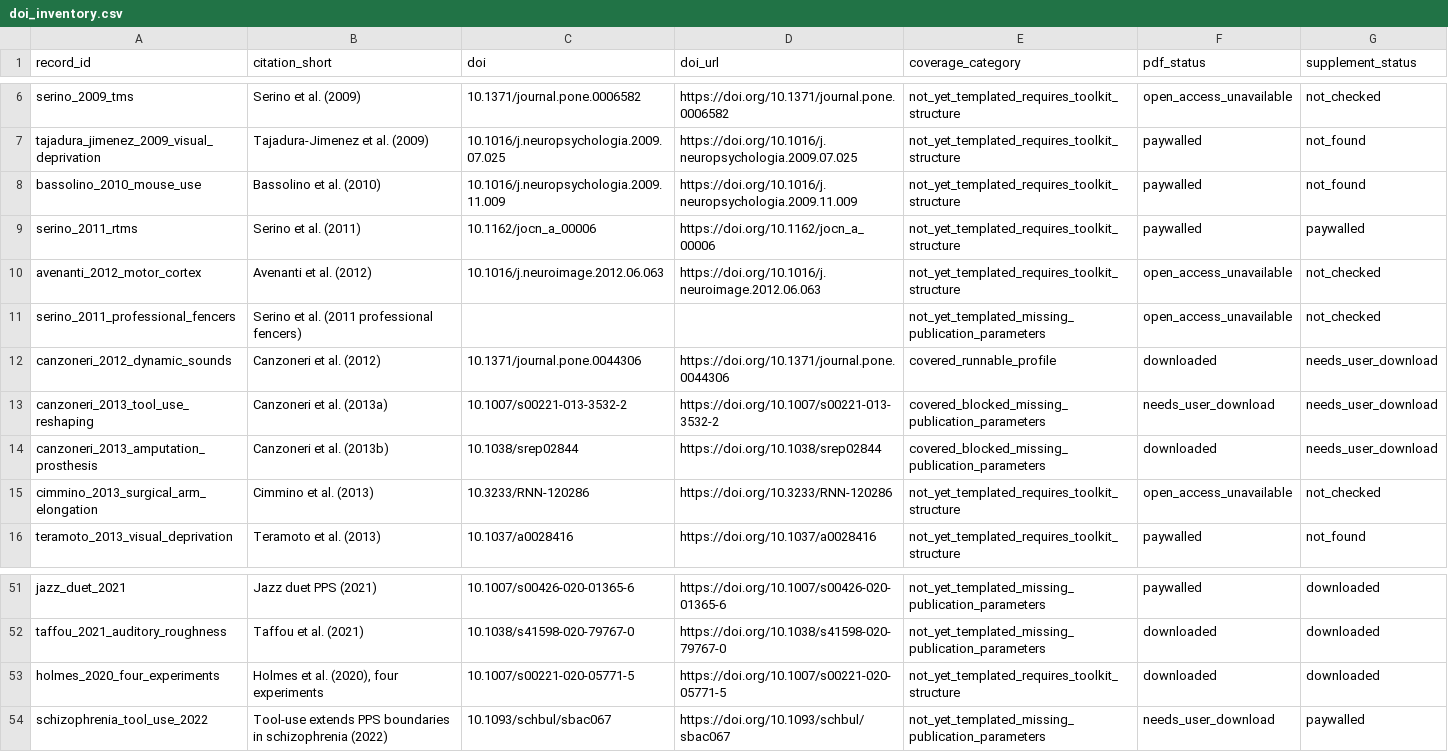
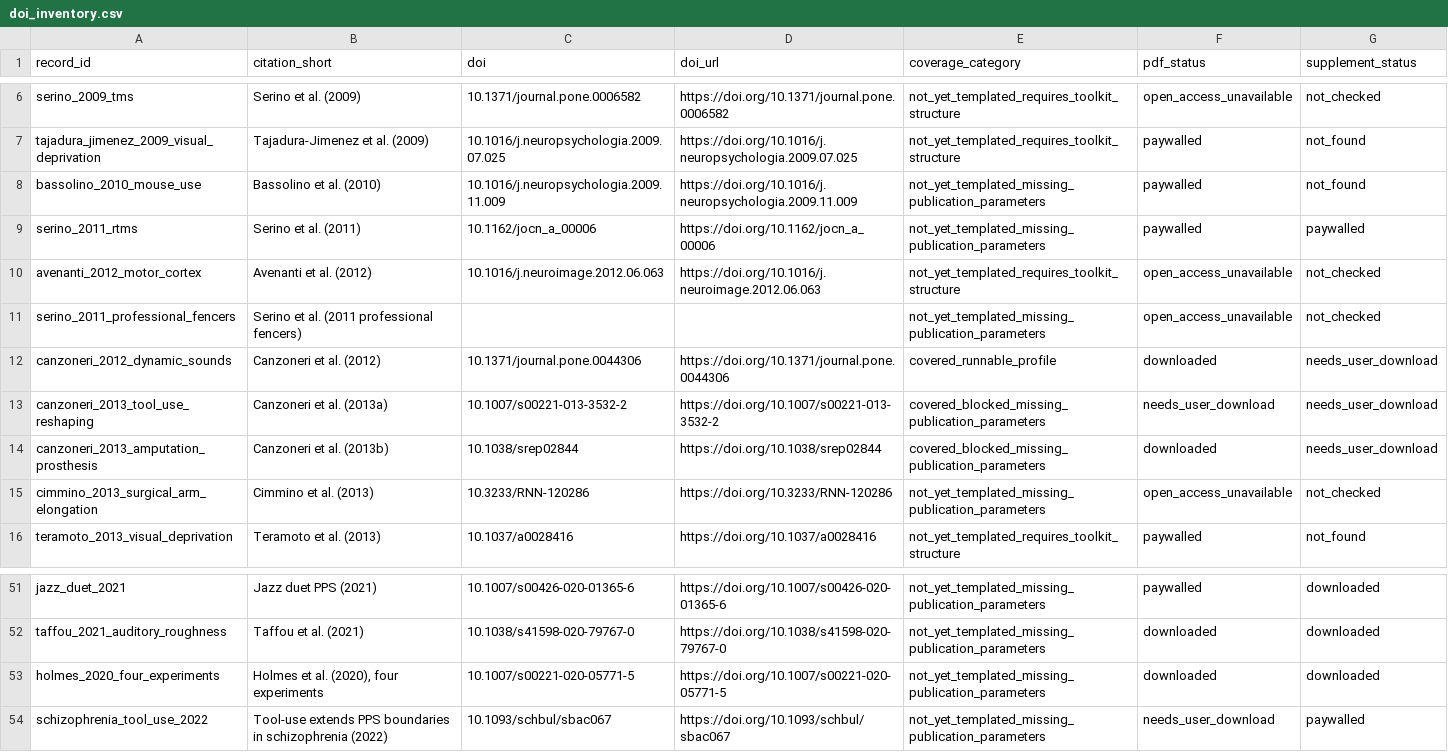
Before and after one commit to GeorgeFejer91/pps-kit, a CSV file: For-AI/audiotactile-paper-metadata-audit/doi_inventory.csv, drawn as a sheet; only a part is shown, gaps mark what is left out.

```diff
--- a/For-AI/audiotactile-paper-metadata-audit/doi_inventory.csv
+++ b/For-AI/audiotactile-paper-metadata-audit/doi_inventory.csv
@@ -7,4 +7,4 @@ serino_2009_tms,Serino et al. (2009),10.1371/journal.pone.0006582,https://doi.or
 tajadura_jimenez_2009_visual_deprivation,Tajadura-Jimenez et al. (2009),10.1016/j.neuropsychologia.2009.07.025,https://doi.org/10.1016/j.neuropsychologia.2009.07.025,not_yet_templated_requires_toolkit_structure,paywalled,not_found
-bassolino_2010_mouse_use,Bassolino et al. (2010),10.1016/j.neuropsychologia.2009.11.009,https://doi.org/10.1016/j.neuropsychologia.2009.11.009,not_yet_templated_requires_toolkit_structure,paywalled,not_found
-serino_2011_rtms,Serino et al. (2011),10.1162/jocn_a_00006,https://doi.org/10.1162/jocn_a_00006,not_yet_templated_requires_toolkit_structure,paywalled,paywalled
+bassolino_2010_mouse_use,Bassolino et al. (2010),10.1016/j.neuropsychologia.2009.11.009,https://doi.org/10.1016/j.neuropsychologia.2009.11.009,not_yet_templated_missing_publication_parameters,paywalled,not_found
+serino_2011_rtms,Serino et al. (2011),10.1162/jocn_a_00006,https://doi.org/10.1162/jocn_a_00006,not_yet_templated_missing_publication_parameters,paywalled,paywalled
 avenanti_2012_motor_cortex,Avenanti et al. (2012),10.1016/j.neuroimage.2012.06.063,https://doi.org/10.1016/j.neuroimage.2012.06.063,not_yet_templated_requires_toolkit_structure,open_access_unavailable,not_checked
@@ -14,3 +14,3 @@ canzoneri_2013_tool_use_reshaping,Canzoneri et al. (2013a),10.1007/s00221-013-35
 canzoneri_2013_amputation_prosthesis,Canzoneri et al. (2013b),10.1038/srep02844,https://doi.org/10.1038/srep02844,covered_blocked_missing_publication_parameters,downloaded,needs_user_download
-cimmino_2013_surgical_arm_elongation,Cimmino et al. (2013),10.3233/RNN-120286,https://doi.org/10.3233/RNN-120286,not_yet_templated_requires_toolkit_structure,open_access_unavailable,not_checked
+cimmino_2013_surgical_arm_elongation,Cimmino et al. (2013),10.3233/RNN-120286,https://doi.org/10.3233/RNN-120286,not_yet_templated_missing_publication_parameters,open_access_unavailable,not_checked
 teramoto_2013_visual_deprivation,Teramoto et al. (2013),10.1037/a0028416,https://doi.org/10.1037/a0028416,not_yet_templated_requires_toolkit_structure,paywalled,not_found
@@ -52,3 +52,3 @@ jazz_duet_2021,Jazz duet PPS (2021),10.1007/s00426-020-01365-6,https://doi.org/1
 taffou_2021_auditory_roughness,Taffou et al. (2021),10.1038/s41598-020-79767-0,https://doi.org/10.1038/s41598-020-79767-0,not_yet_templated_missing_publication_parameters,downloaded,downloaded
-holmes_2020_four_experiments,"Holmes et al. (2020), four experiments",10.1007/s00221-020-05771-5,https://doi.org/10.1007/s00221-020-05771-5,not_yet_templated_requires_toolkit_structure,downloaded,downloaded
+holmes_2020_four_experiments,"Holmes et al. (2020), four experiments",10.1007/s00221-020-05771-5,https://doi.org/10.1007/s00221-020-05771-5,not_yet_templated_missing_publication_parameters,downloaded,downloaded
 schizophrenia_tool_use_2022,Tool-use extends PPS boundaries in schizophrenia (2022),10.1093/schbul/sbac067,https://doi.org/10.1093/schbul/sbac067,not_yet_templated_missing_publication_parameters,needs_user_download,paywalled
```
Also changed, not shown: For-AI/audiotactile-paper-metadata-audit/pps_visualization_inventory.csv, For-AI/audiotactile-paper-metadata-audit/running_checklist.csv, 16 other files.
